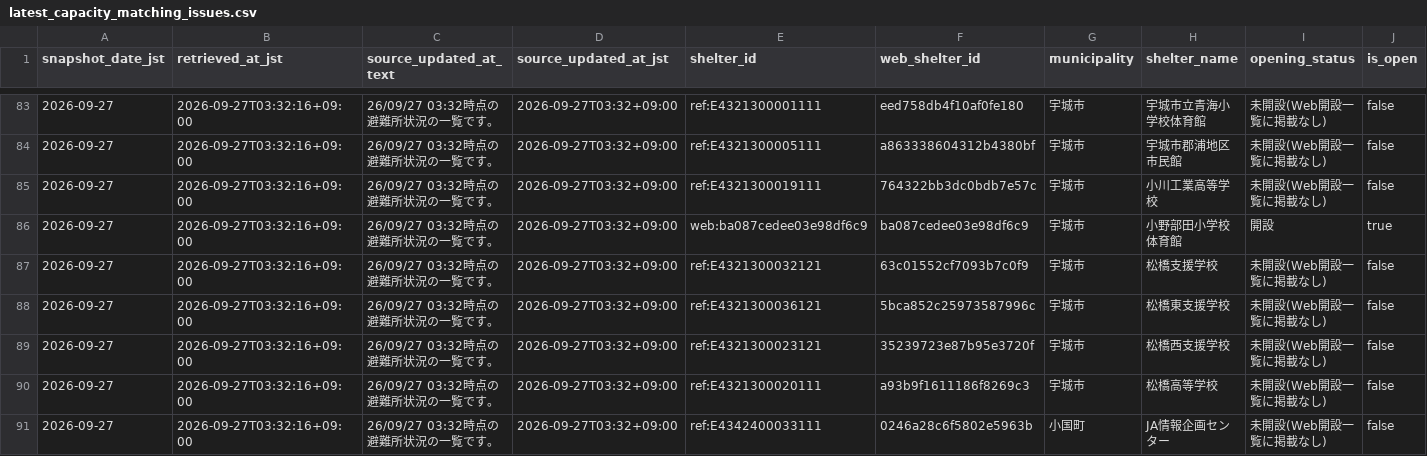
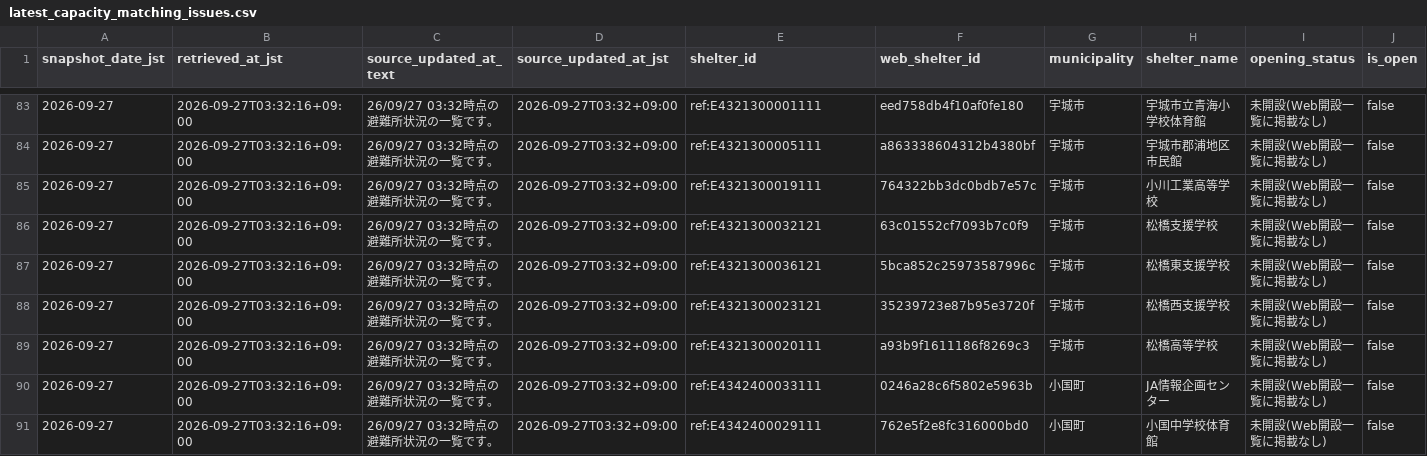
Before and after one commit to GISPHN/kumamoto-shelter-archive, a CSV file: data/latest_capacity_matching_issues.csv, drawn as a sheet; only a part is shown, gaps mark what is left out; the shorter side is filled out with more unchanged rows; rows hold the shown columns only; the diff names each change by its address in the sheet, - before the commit and + after, or states it on an @@ line.

```diff
--- a/data/latest_capacity_matching_issues.csv
+++ b/data/latest_capacity_matching_issues.csv
-row 86: 2026-09-27 | 2026-09-27T03:32:16+09:00 | 26/09/27 03:32時点の避難所状況の一覧です。 | 2026-09-27T03:32+09:00 | web:ba087cedee03e98df6c9 | ba087cedee03e98df6c9 | 宇城市 | 小野部田小学校体育館 | 開設 | true
```
Also changed, not shown: data/latest_open.csv, data/matching_issues/2026/09/2026-09-27.csv, 6 other files.
